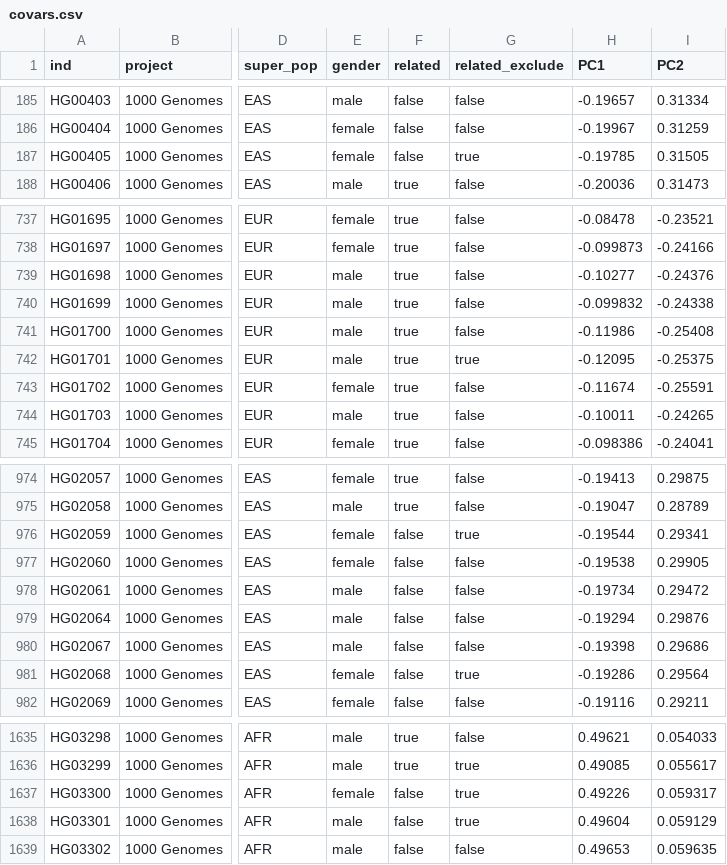
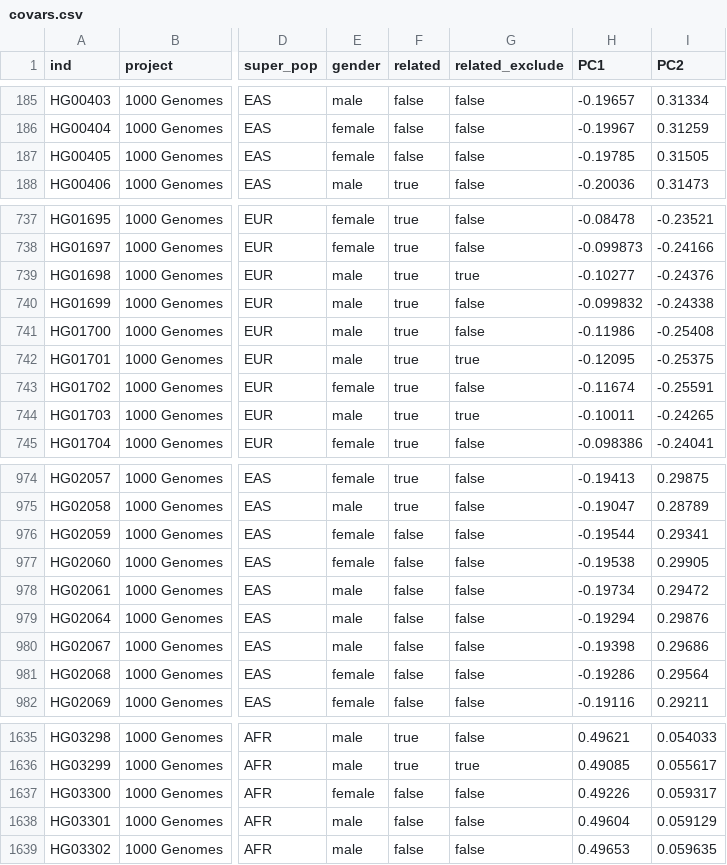
Before and after one commit to julstpierre/PenalizedGLMM, a CSV file: data/HGDP+1KG/covars.csv, drawn as a sheet; only a part is shown, gaps mark what is left out; the diff covers the shown part only; the diff names each change by its address in the sheet, - before the commit and + after, or states it on an @@ line.

```diff
--- a/data/HGDP+1KG/covars.csv
+++ b/data/HGDP+1KG/covars.csv
-G187 (related_exclude): true
+G187 (related_exclude): false
-G739 (related_exclude): false
+G739 (related_exclude): true
-G744 (related_exclude): false
+G744 (related_exclude): true
-G976 (related_exclude): true
+G976 (related_exclude): false
-G981 (related_exclude): true
+G981 (related_exclude): false
-G1637:G1638 (related_exclude): true
+G1637:G1638 (related_exclude): false
```
Also changed, not shown: 41 edited cells elsewhere in this file, 3 other files.
